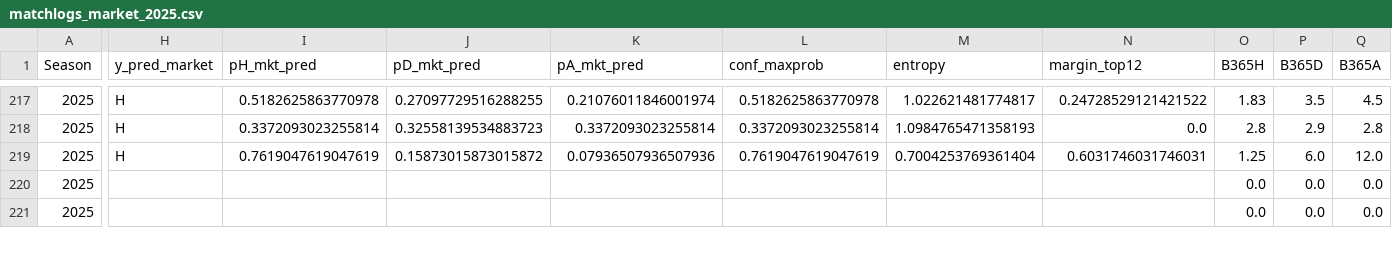
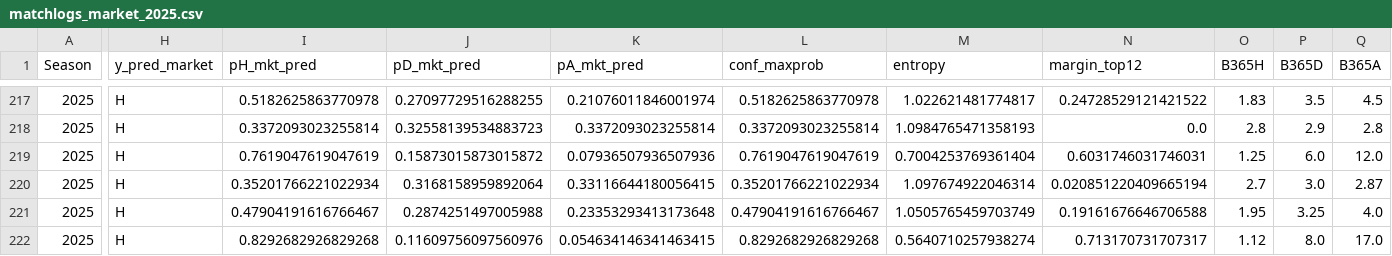
Before and after one commit to manuferrod/laliga-predictor-portfolio, a CSV file: outputs/matchlogs_market_2025.csv, drawn as a sheet; only a part is shown, gaps mark what is left out; addresses are those after the commit; rows hold the shown columns only; the diff covers the shown part only; the diff names each change by its address in the sheet, - before the commit and + after, or states it on an @@ line.

```diff
--- a/outputs/matchlogs_market_2025.csv
+++ b/outputs/matchlogs_market_2025.csv
+row 220: 2025 | H | 0.35201766221022934 | 0.3168158959892064 | 0.33116644180056415 | 0.35201766221022934 | 1.097674922046314 | 0.020851220409665194 | 2.7 | 3.0 | 2.87
-H221:H222 (y_pred_market): (empty)
+H221:H222 (y_pred_market): H
-I221 (pH_mkt_pred): (empty)
+I221 (pH_mkt_pred): 0.47904191616766467
-J221 (pD_mkt_pred): (empty)
+J221 (pD_mkt_pred): 0.2874251497005988
-K221 (pA_mkt_pred): (empty)
+K221 (pA_mkt_pred): 0.23353293413173648
-L221 (conf_maxprob): (empty)
+L221 (conf_maxprob): 0.47904191616766467
-M221 (entropy): (empty)
+M221 (entropy): 1.0505765459703749
-N221 (margin_top12): (empty)
+N221 (margin_top12): 0.19161676646706588
-O221 (B365H): 0.0
+O221 (B365H): 1.95
-P221 (B365D): 0.0
+P221 (B365D): 3.25
-Q221 (B365A): 0.0
+Q221 (B365A): 4.0
-I222 (pH_mkt_pred): (empty)
+I222 (pH_mkt_pred): 0.8292682926829268
-J222 (pD_mkt_pred): (empty)
+J222 (pD_mkt_pred): 0.11609756097560976
-K222 (pA_mkt_pred): (empty)
+K222 (pA_mkt_pred): 0.054634146341463415
-L222 (conf_maxprob): (empty)
+L222 (conf_maxprob): 0.8292682926829268
-M222 (entropy): (empty)
+M222 (entropy): 0.5640710257938274
-N222 (margin_top12): (empty)
+N222 (margin_top12): 0.713170731707317
-O222 (B365H): 0.0
+O222 (B365H): 1.12
-P222 (B365D): 0.0
+P222 (B365D): 8.0
-Q222 (B365A): 0.0
+Q222 (B365A): 17.0
```
Also changed, not shown: 138 edited cells elsewhere in this file, outputs/matchlogs_2019.csv, outputs/matchlogs_2020.csv, 33 other files.
